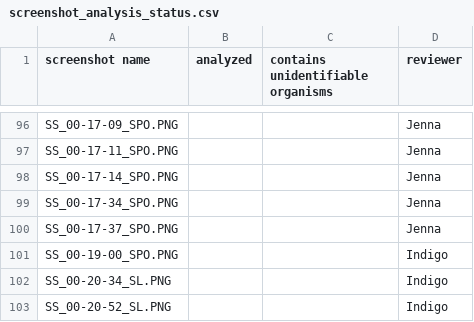
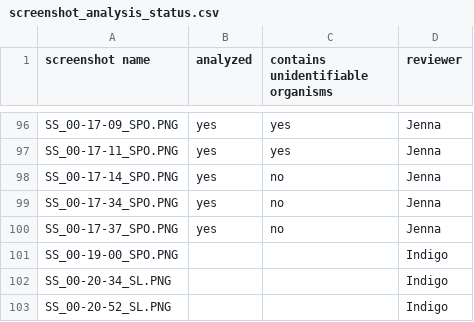
Before and after one commit to DataDrivenEcologicalSynthesis/VirtualBiogeography, a CSV file: Databases/Movie_Screenshots/screenshot_analysis_status.csv, drawn as a sheet; only a part is shown, gaps mark what is left out; the diff covers the shown part only; the diff names each change by its address in the sheet, - before the commit and + after, or states it on an @@ line.

```diff
--- a/Databases/Movie_Screenshots/screenshot_analysis_status.csv
+++ b/Databases/Movie_Screenshots/screenshot_analysis_status.csv
-B96:B100 (analyzed): (empty)
+B96:B100 (analyzed): yes
-C96:C97: (empty)
+C96:C97: yes
-C98:C100: (empty)
+C98:C100: no
```
Also changed, not shown: 54 edited cells elsewhere in this file, Databases/Species_List/finding-nemo_full-species-list.csv.
